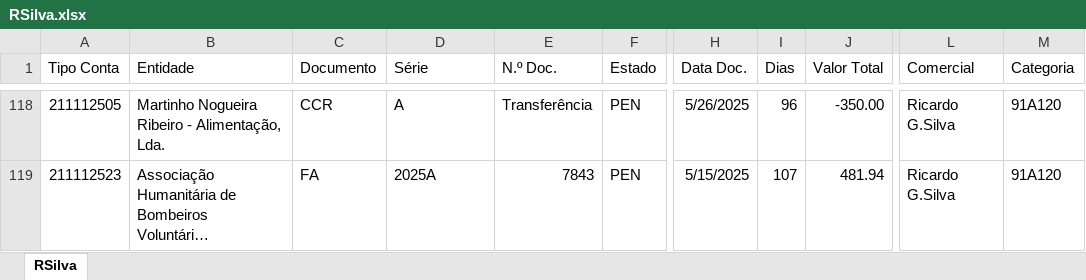
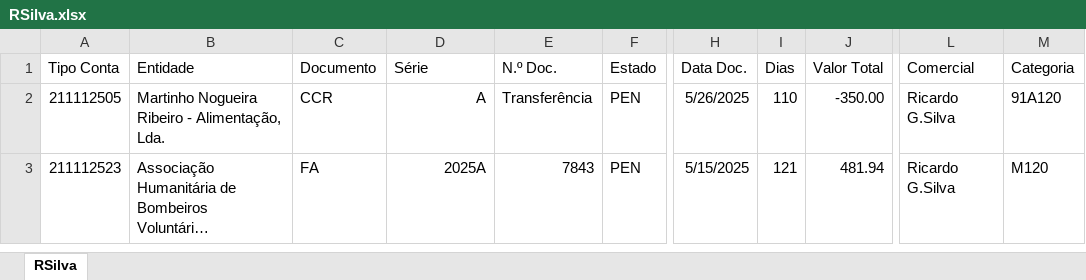
Before and after one commit to paulom40/PFonseca.py, an Excel workbook: RSilva.xlsx, sheet RSilva, drawn as a sheet; only a part is shown, gaps mark what is left out; long unchanged cells end in …; values as stored, in another font and other column widths than the file's, no borders; addresses are those after the commit; the diff covers the shown part only; the diff names each change by its address in the sheet, - before the commit and + after, or states it on an @@ line.

Commit message:
Add files via upload

```diff
--- a/RSilva.xlsx (sheet RSilva)
+++ b/RSilva.xlsx (sheet RSilva)
-D2:D3 alignment: left
+D2:D3 alignment: right
-I2 (Dias): 96
+I2 (Dias): 110
-I3 (Dias): 107
+I3 (Dias): 121
-M3 (Categoria): 91A120
+M3 (Categoria): M120
```
Also changed, not shown: 116 removed rows elsewhere in this sheet.
